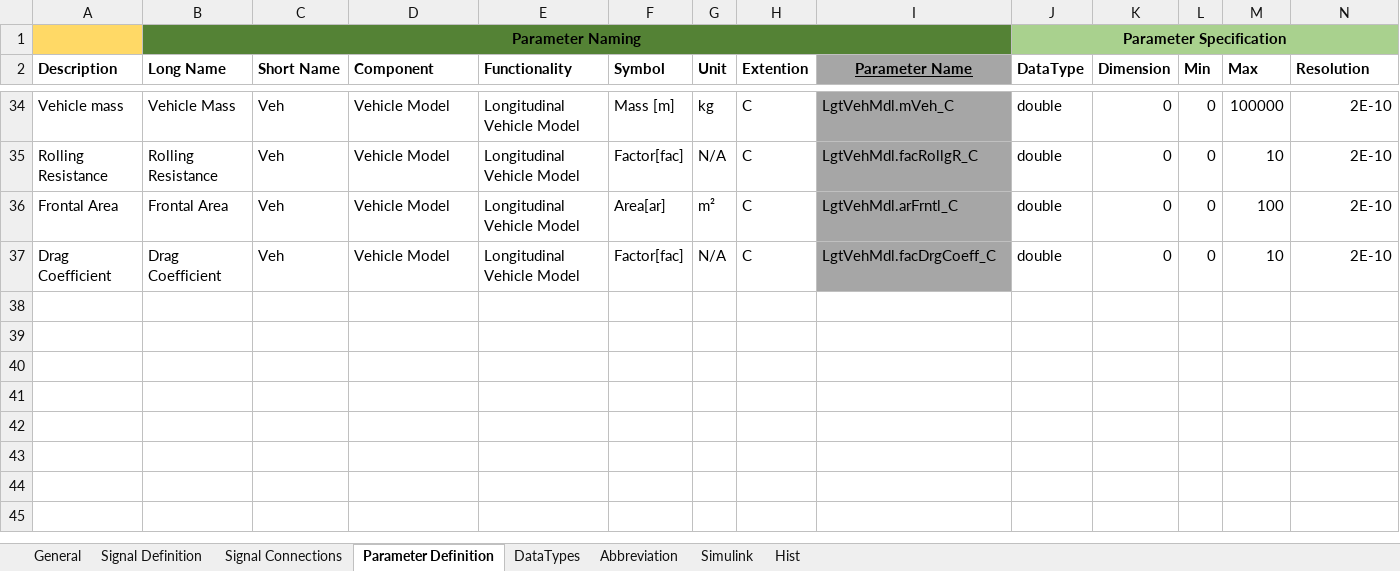
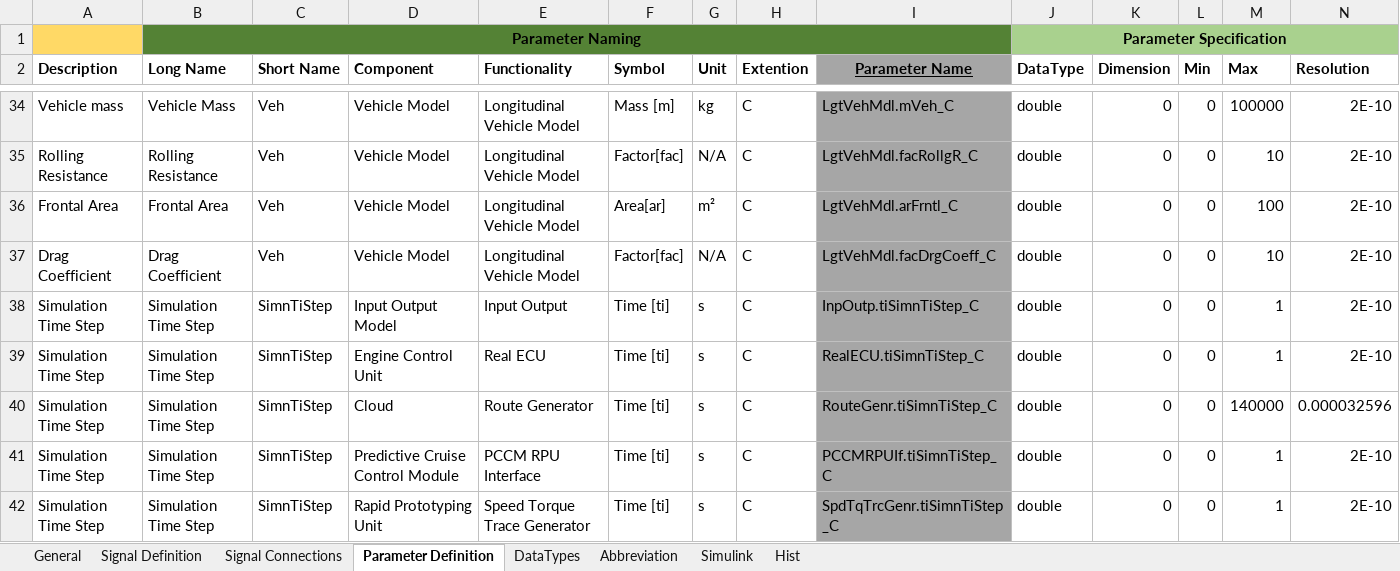
Before and after one commit to eozatay/optitruck_simulator, an Excel workbook: Environment_Specification.xlsm, sheet Parameter Definition, drawn as a sheet; only a part is shown, gaps mark what is left out; values as stored, in another font and other column widths than the file's, no borders; charts and pictures not drawn; rows hold the shown columns only; the diff names each change by its address in the sheet, - before the commit and + after, or states it on an @@ line.

```diff
--- a/Environment_Specification.xlsm (sheet Parameter Definition)
+++ b/Environment_Specification.xlsm (sheet Parameter Definition)
+row 38: Simulation Time Step | Simulation Time Step | SimnTiStep | Input Output Model | Input Output | Time [ti] | s | C | InpOutp.tiSimnTiStep_C | double | 0 | 0 | 1 | 2E-10
+row 39: Simulation Time Step | Simulation Time Step | SimnTiStep | Engine Control Unit | Real ECU | Time [ti] | s | C | RealECU.tiSimnTiStep_C | double | 0 | 0 | 1 | 2E-10
+row 40: Simulation Time Step | Simulation Time Step | SimnTiStep | Cloud | Route Generator | Time [ti] | s | C | RouteGenr.tiSimnTiStep_C | double | 0 | 0 | 140000 | 0.000032596
+row 41: Simulation Time Step | Simulation Time Step | SimnTiStep | Predictive Cruise Control Module | PCCM RPU Interface | Time [ti] | s | C | PCCMRPUIf.tiSimnTiStep_C | double | 0 | 0 | 1 | 2E-10
+row 42: Simulation Time Step | Simulation Time Step | SimnTiStep | Rapid Prototyping Unit | Speed Torque Trace Generator | Time [ti] | s | C | SpdTqTrcGenr.tiSimnTiStep_C | double | 0 | 0 | 1 | 2E-10
```
Also changed, not shown: sheet Signal Definition, sheet Signal Connections, sheet Abbreviation, sheet Simulink, charts or pictures.
